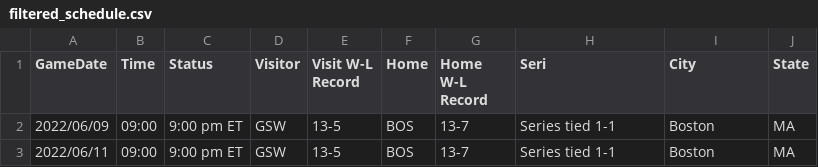
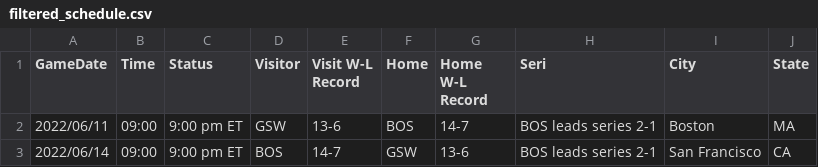
Before and after one commit to youjiaw/Basketball_Scoring_Detection, a CSV file: NBA_future_game_2/filtered_schedule.csv, drawn as a sheet.

```diff
--- a/NBA_future_game_2/filtered_schedule.csv
+++ b/NBA_future_game_2/filtered_schedule.csv
@@ -1,3 +1,3 @@
 GameDate, Time, Status, Visitor, Visit W-L Record, Home, Home W-L Record, Seri, City, State
-2022/06/09,09:00,9:00 pm ET,GSW,13-5,BOS,13-7,Series tied 1-1,Boston,MA
-2022/06/11,09:00,9:00 pm ET,GSW,13-5,BOS,13-7,Series tied 1-1,Boston,MA
+2022/06/11,09:00,9:00 pm ET,GSW,13-6,BOS,14-7,BOS leads series 2-1,Boston,MA
+2022/06/14,09:00,9:00 pm ET,BOS,14-7,GSW,13-6,BOS leads series 2-1,San Francisco,CA
```
Also changed, not shown: 2 other files.
